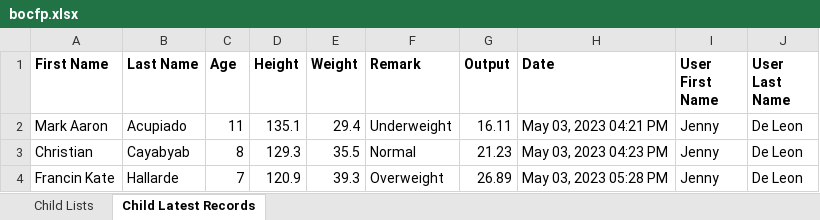
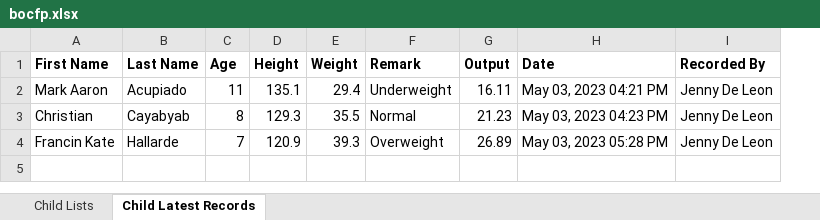
Before and after one commit to pocholo818/bocfp-api, an Excel workbook: report/bocfp.xlsx, sheet Child Latest Records, drawn as a sheet; values as stored, in another font and other column widths than the file's, no borders; removed rows and columns are numbered as before the commit, all else as after; the diff names each change by its address in the sheet, - before the commit and + after, or states it on an @@ line.

Commit message:
update on excel
child list sheet
-the first and last name of the person recorded it are now in one column

```diff
--- a/report/bocfp.xlsx (sheet Child Latest Records)
+++ b/report/bocfp.xlsx (sheet Child Latest Records)
-column I (User First Name), rows 2-4: all Jenny
-column J (User Last Name), rows 2-4: all De Leon
+column I (Recorded By), rows 2-4: all Jenny De Leon
```
Also changed, not shown: 1 other file.
